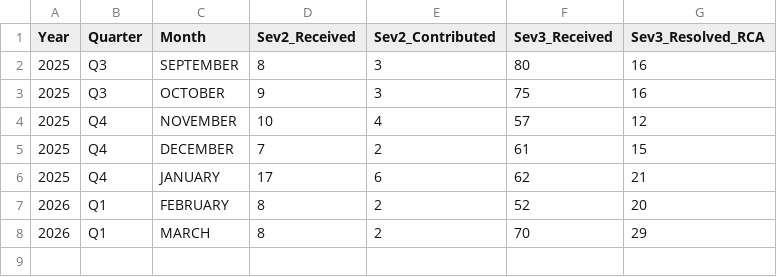
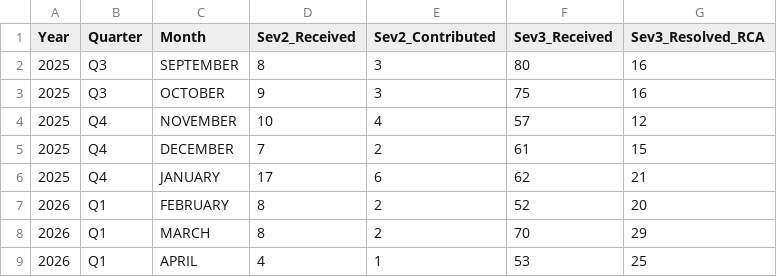
Before and after one commit to Raghul233/rr-dashboard, a CSV file: performance_team.csv, drawn as a sheet.

Commit message:
Update performance_team.csv

```diff
--- a/performance_team.csv
+++ b/performance_team.csv
@@ -8 +8,2 @@ Year,Quarter,Month,Sev2_Received,Sev2_Contributed,Sev3_Received,Sev3_Resolved_RC
 2026,Q1,MARCH,8,2,70,29
+2026,Q1,APRIL,4,1,53,25
```
